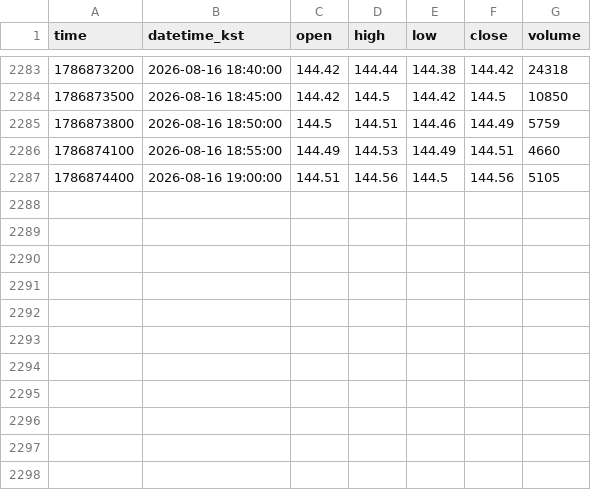
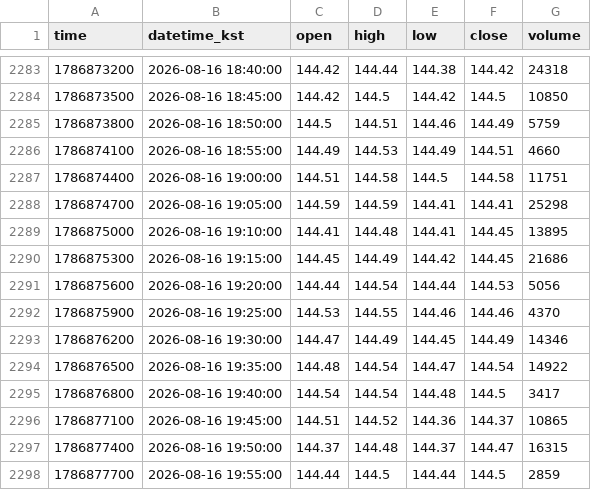
Before and after one commit to akfkajrmf1-debug/koru-data, a CSV file: data/SOXLUSDT_5.csv, drawn as a sheet; only a part is shown, gaps mark what is left out.

```diff
--- a/data/SOXLUSDT_5.csv
+++ b/data/SOXLUSDT_5.csv
@@ -2286,2 +2286,13 @@ time,datetime_kst,open,high,low,close,volume
 1786874100,2026-08-16 18:55:00,144.49,144.53,144.49,144.51,4660
-1786874400,2026-08-16 19:00:00,144.51,144.56,144.5,144.56,5105
+1786874400,2026-08-16 19:00:00,144.51,144.58,144.5,144.58,11751
+1786874700,2026-08-16 19:05:00,144.59,144.59,144.41,144.41,25298
+1786875000,2026-08-16 19:10:00,144.41,144.48,144.41,144.45,13895
+1786875300,2026-08-16 19:15:00,144.45,144.49,144.42,144.45,21686
+1786875600,2026-08-16 19:20:00,144.44,144.54,144.44,144.53,5056
+1786875900,2026-08-16 19:25:00,144.53,144.55,144.46,144.46,4370
+1786876200,2026-08-16 19:30:00,144.47,144.49,144.45,144.49,14346
+1786876500,2026-08-16 19:35:00,144.48,144.54,144.47,144.54,14922
+1786876800,2026-08-16 19:40:00,144.54,144.54,144.48,144.5,3417
+1786877100,2026-08-16 19:45:00,144.51,144.52,144.36,144.37,10865
+1786877400,2026-08-16 19:50:00,144.37,144.48,144.37,144.47,16315
+1786877700,2026-08-16 19:55:00,144.44,144.5,144.44,144.5,2859
```
Also changed, not shown: data/KORUUSDT_15.csv, data/KORUUSDT_5.csv, 8 other files.
